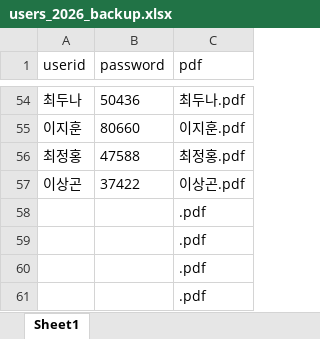
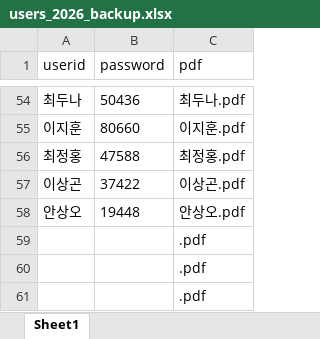
Before and after one commit to smoon0303/pdf-printer, an Excel workbook: users_2026_backup.xlsx, sheet Sheet1, drawn as a sheet; only a part is shown, gaps mark what is left out; values as stored, in another font and other column widths than the file's, no borders; removed rows and columns are numbered as before the commit, all else as after; the diff names each change by its address in the sheet, - before the commit and + after, or states it on an @@ line.

```diff
--- a/users_2026_backup.xlsx (sheet Sheet1)
+++ b/users_2026_backup.xlsx (sheet Sheet1)
-row 58:  |  | .pdf
+row 58: 안상오 | 19448 | 안상오.pdf
```
Also changed, not shown: users_2026.xlsx, 1 other file.
